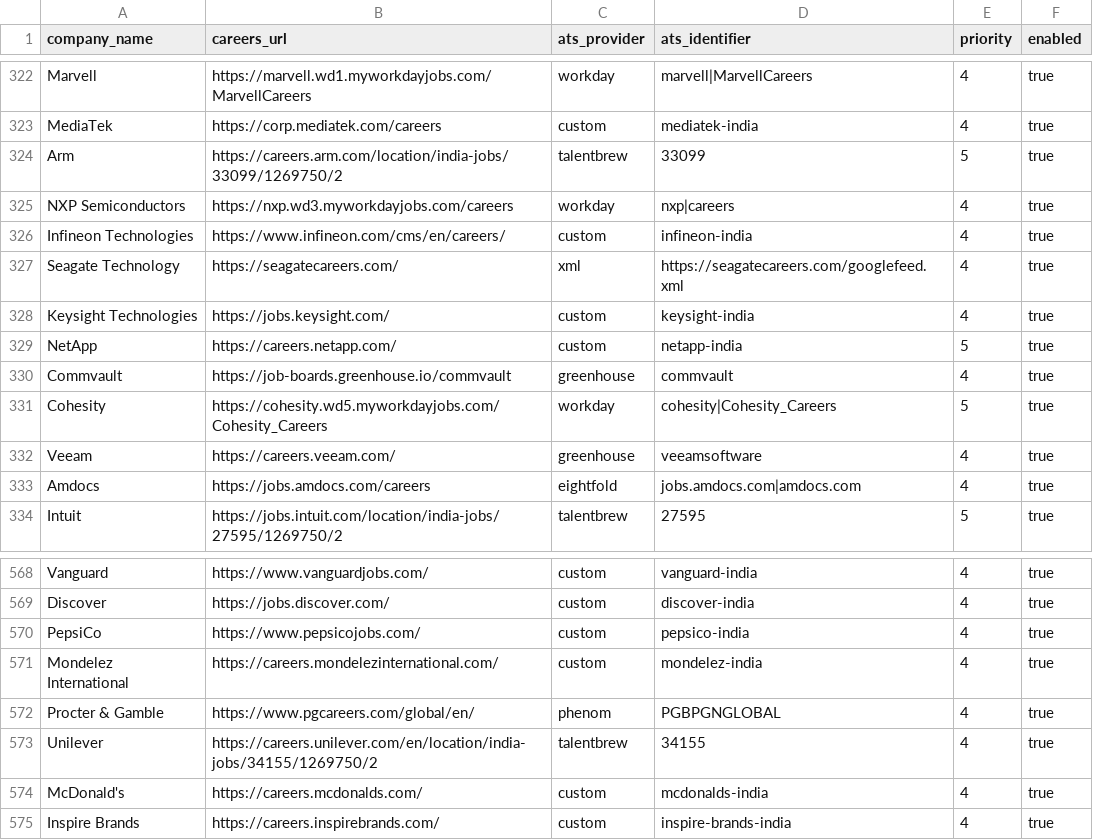
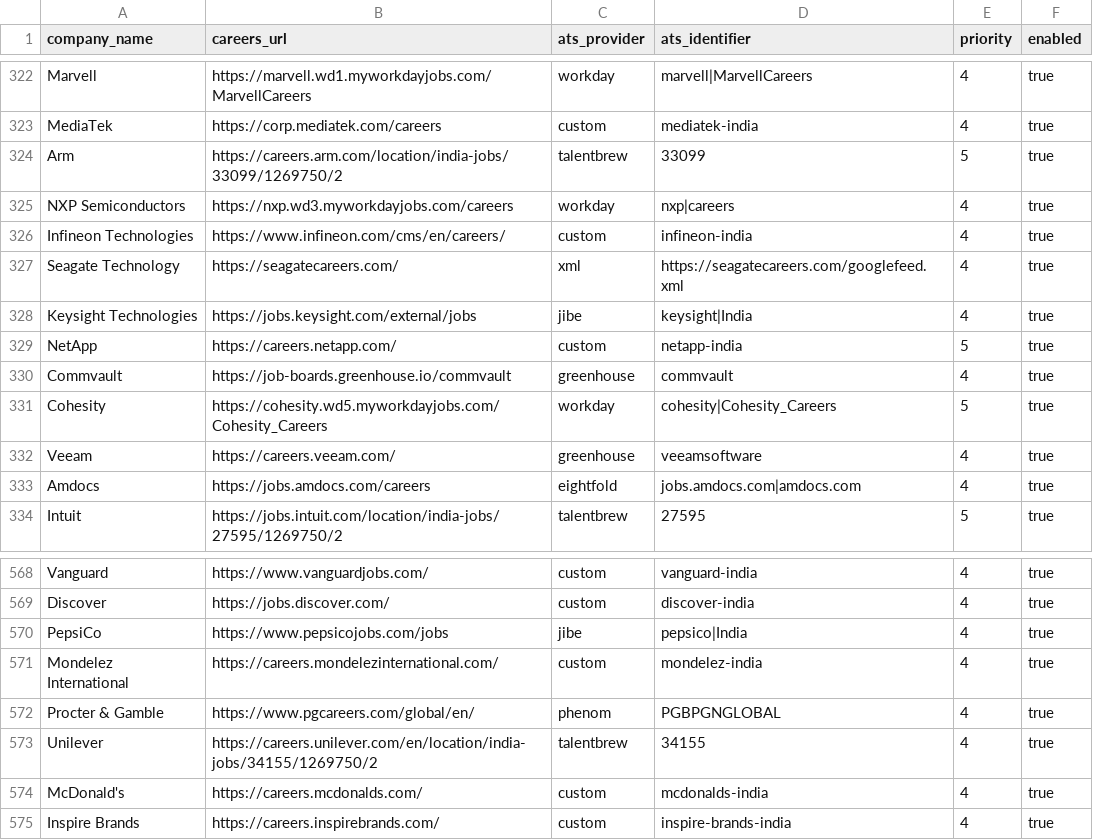
Before and after one commit to chandanvura/JobRadar, a CSV file: companies/companies.csv, drawn as a sheet; only a part is shown, gaps mark what is left out.

Commit message:
Validate Keysight and PepsiCo India feeds and inspect published public Careerpuck API

```diff
--- a/companies/companies.csv
+++ b/companies/companies.csv
@@ -327,3 +327,3 @@ Infineon Technologies,https://www.infineon.com/cms/en/careers/,custom,infineon-i
 Seagate Technology,https://seagatecareers.com/,xml,https://seagatecareers.com/googlefeed.xml,4,true
-Keysight Technologies,https://jobs.keysight.com/,custom,keysight-india,4,true
+Keysight Technologies,https://jobs.keysight.com/external/jobs,jibe,keysight|India,4,true
 NetApp,https://careers.netapp.com/,custom,netapp-india,5,true
@@ -569,3 +569,3 @@ Vanguard,https://www.vanguardjobs.com/,custom,vanguard-india,4,true
 Discover,https://jobs.discover.com/,custom,discover-india,4,true
-PepsiCo,https://www.pepsicojobs.com/,custom,pepsico-india,4,true
+PepsiCo,https://www.pepsicojobs.com/jobs,jibe,pepsico|India,4,true
 Mondelez International,https://careers.mondelezinternational.com/,custom,mondelez-india,4,true
```
Also changed, not shown: 2 other files.
